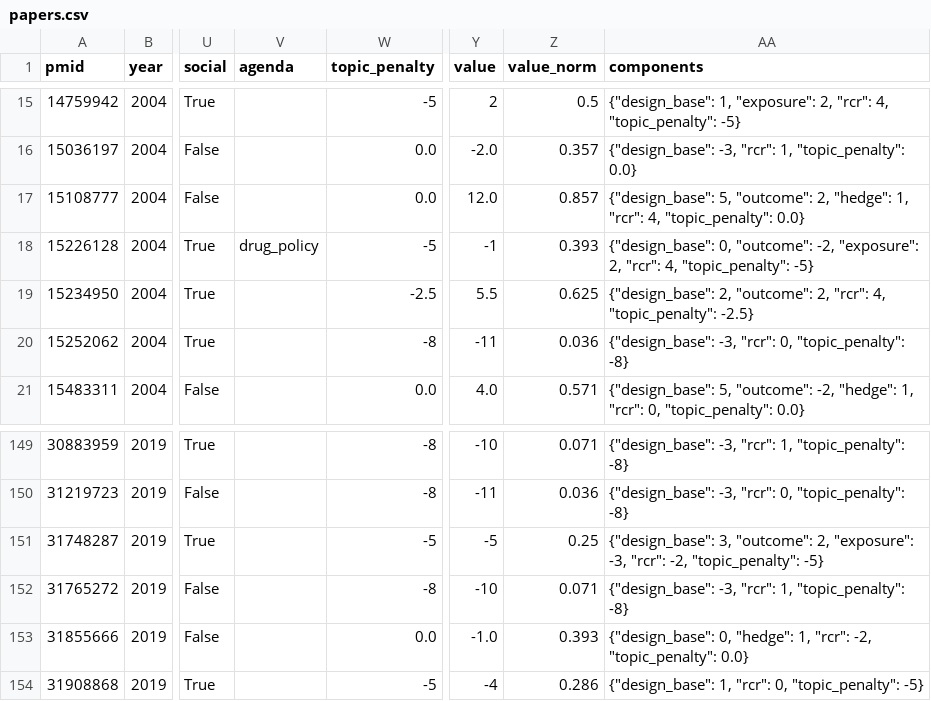
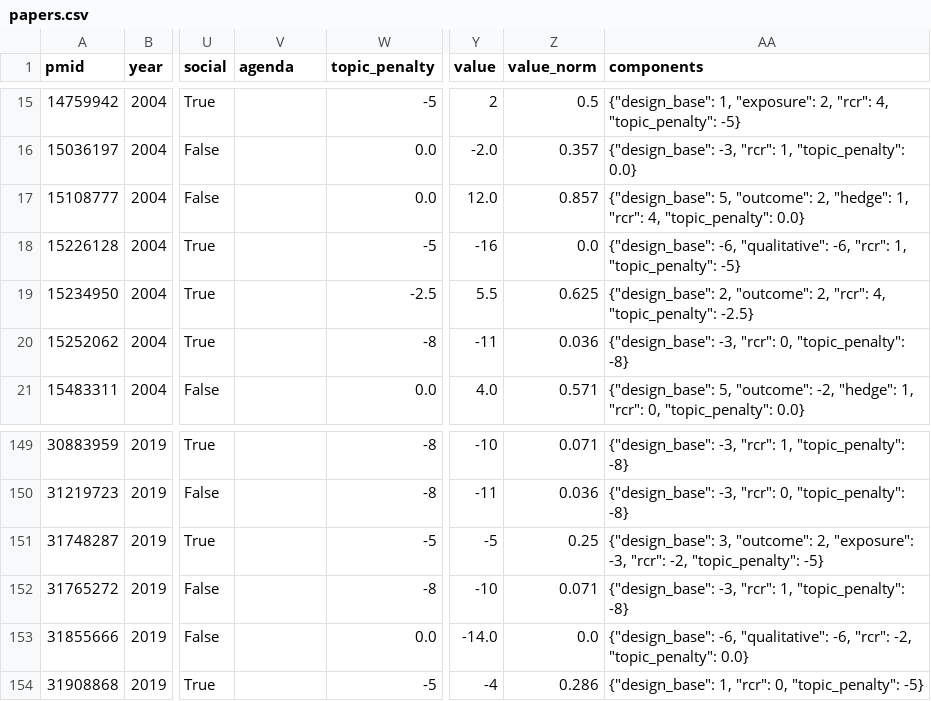
Before and after one commit to galtmd/slop-index, a CSV file: results/krieger-n/papers.csv, drawn as a sheet; only a part is shown, gaps mark what is left out; the diff names each change by its address in the sheet, - before the commit and + after, or states it on an @@ line.

```diff
--- a/results/krieger-n/papers.csv
+++ b/results/krieger-n/papers.csv
-V18 (agenda): drug_policy
+V18 (agenda): (empty)
-Y18 (value): -1
+Y18 (value): -16
-Z18 (value_norm): 0.393
+Z18 (value_norm): 0.0
-AA18 (components): {"design_base": 0, "outcome": -2, "exposure": 2, "rcr": 4, "topic_penalty": -5}
+AA18 (components): {"design_base": -6, "qualitative": -6, "rcr": 1, "topic_penalty": -5}
-Y153 (value): -1.0
+Y153 (value): -14.0
-Z153 (value_norm): 0.393
+Z153 (value_norm): 0.0
-AA153 (components): {"design_base": 0, "hedge": 1, "rcr": -2,…
+AA153 (components): {"design_base": -6, "qualitative": -6, "rcr": -2,…
```
Also changed, not shown: results/bowleg-l/papers.csv, results/ford-cl/papers.csv, 31 other files.
